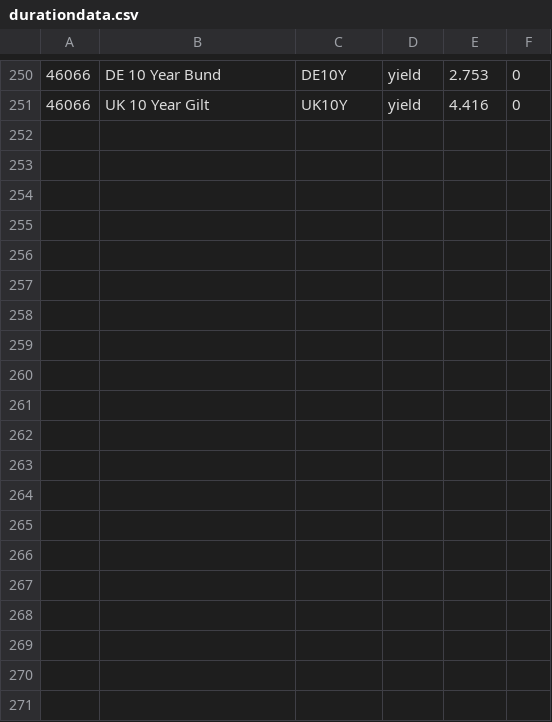
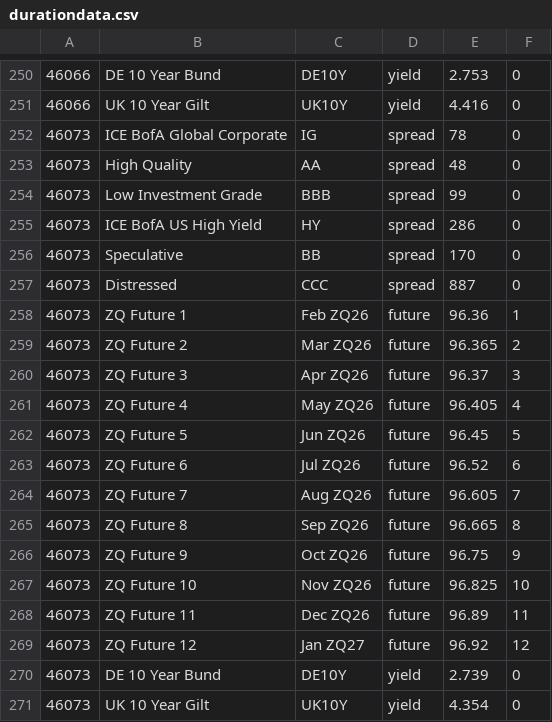
Before and after one commit to theodorhogan/website_portfolio, a CSV file: src/content/pricedatabase/durationdata.csv, drawn as a sheet; only a part is shown, gaps mark what is left out; the diff names each change by its address in the sheet, - before the commit and + after, or states it on an @@ line.

```diff
--- a/src/content/pricedatabase/durationdata.csv
+++ b/src/content/pricedatabase/durationdata.csv
+row 252: 46073 | ICE BofA Global Corporate | IG | spread | 78 | 0
+row 253: 46073 | High Quality | AA | spread | 48 | 0
+row 254: 46073 | Low Investment Grade | BBB | spread | 99 | 0
+row 255: 46073 | ICE BofA US High Yield | HY | spread | 286 | 0
+row 256: 46073 | Speculative | BB | spread | 170 | 0
+row 257: 46073 | Distressed | CCC | spread | 887 | 0
+row 258: 46073 | ZQ Future 1 | Feb ZQ26 | future | 96.36 | 1
+row 259: 46073 | ZQ Future 2 | Mar ZQ26 | future | 96.365 | 2
+row 260: 46073 | ZQ Future 3 | Apr ZQ26 | future | 96.37 | 3
+row 261: 46073 | ZQ Future 4 | May ZQ26 | future | 96.405 | 4
+row 262: 46073 | ZQ Future 5 | Jun ZQ26 | future | 96.45 | 5
+row 263: 46073 | ZQ Future 6 | Jul ZQ26 | future | 96.52 | 6
+row 264: 46073 | ZQ Future 7 | Aug ZQ26 | future | 96.605 | 7
+row 265: 46073 | ZQ Future 8 | Sep ZQ26 | future | 96.665 | 8
+row 266: 46073 | ZQ Future 9 | Oct ZQ26 | future | 96.75 | 9
+row 267: 46073 | ZQ Future 10 | Nov ZQ26 | future | 96.825 | 10
+row 268: 46073 | ZQ Future 11 | Dec ZQ26 | future | 96.89 | 11
+row 269: 46073 | ZQ Future 12 | Jan ZQ27 | future | 96.92 | 12
+row 270: 46073 | DE 10 Year Bund | DE10Y | yield | 2.739 | 0
+row 271: 46073 | UK 10 Year Gilt | UK10Y | yield | 4.354 | 0
```
Also changed, not shown: src/content/pricedatabase/daily-treasury-rates-2026.csv, src/content/pricedatabase/equitydata.csv, 10 other files.
